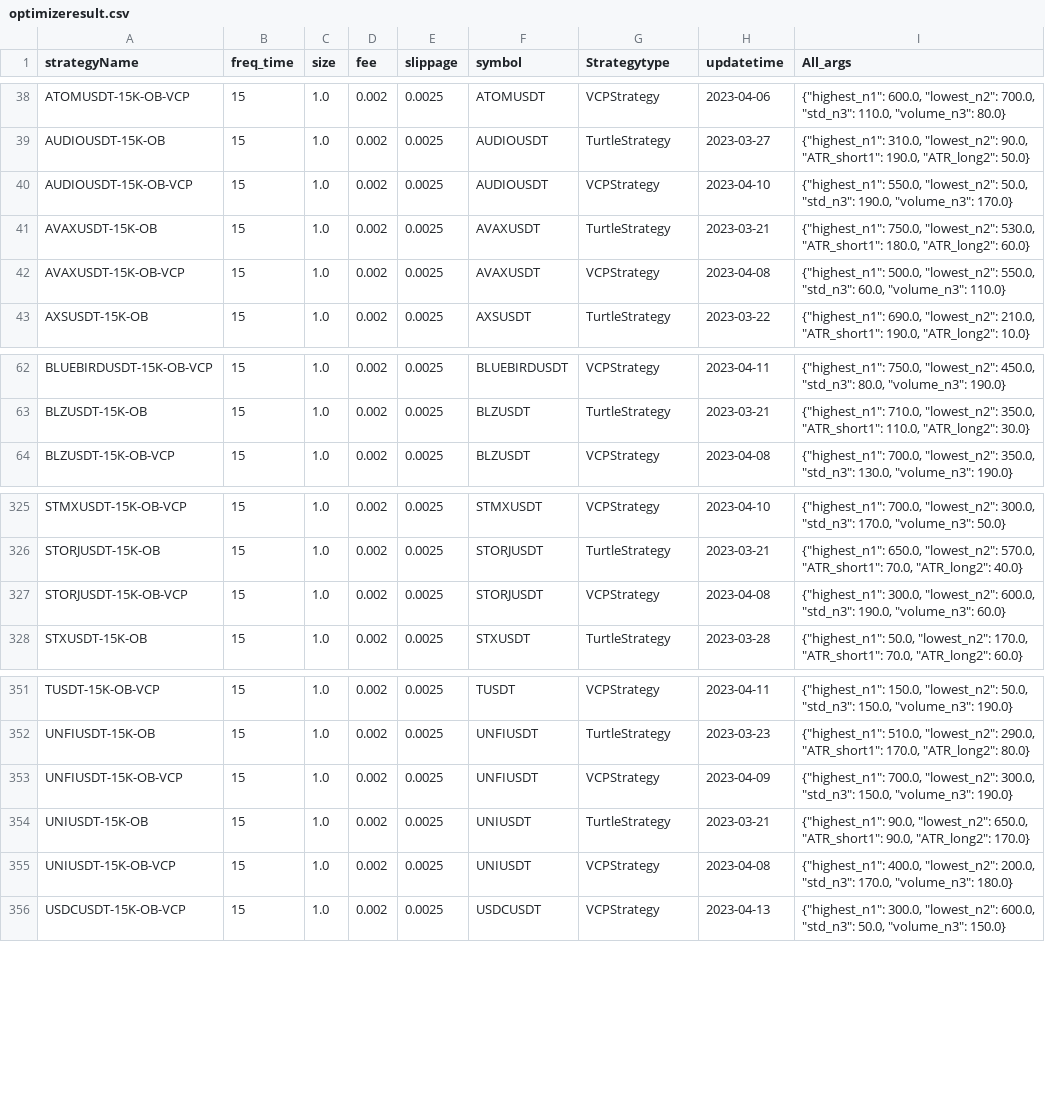
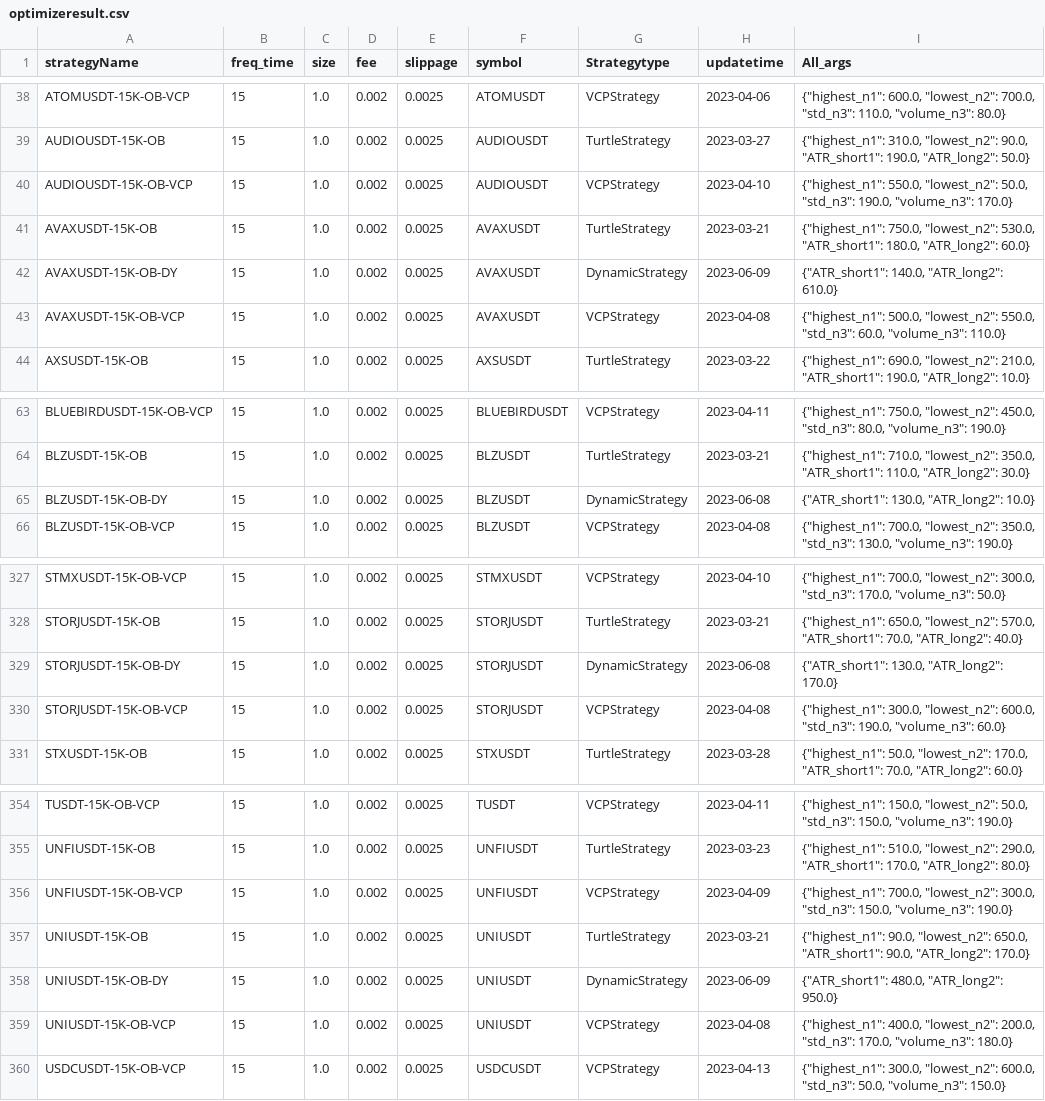
Before and after one commit to a046829713/Crypto_trading, a CSV file: optimizeresult.csv, drawn as a sheet; only a part is shown, gaps mark what is left out; the diff names each change by its address in the sheet, - before the commit and + after, or states it on an @@ line.

```diff
--- a/optimizeresult.csv
+++ b/optimizeresult.csv
+row 42: AVAXUSDT-15K-OB-DY | 15 | 1.0 | 0.002 | 0.0025 | AVAXUSDT | DynamicStrategy | 2023-06-09 | {"ATR_short1": 140.0, "ATR_long2": 610.0}
+row 65: BLZUSDT-15K-OB-DY | 15 | 1.0 | 0.002 | 0.0025 | BLZUSDT | DynamicStrategy | 2023-06-08 | {"ATR_short1": 130.0, "ATR_long2": 10.0}
+row 329: STORJUSDT-15K-OB-DY | 15 | 1.0 | 0.002 | 0.0025 | STORJUSDT | DynamicStrategy | 2023-06-08 | {"ATR_short1": 130.0, "ATR_long2": 170.0}
+row 358: UNIUSDT-15K-OB-DY | 15 | 1.0 | 0.002 | 0.0025 | UNIUSDT | DynamicStrategy | 2023-06-09 | {"ATR_short1": 480.0, "ATR_long2": 950.0}
```
Also changed, not shown: 2 other files.
